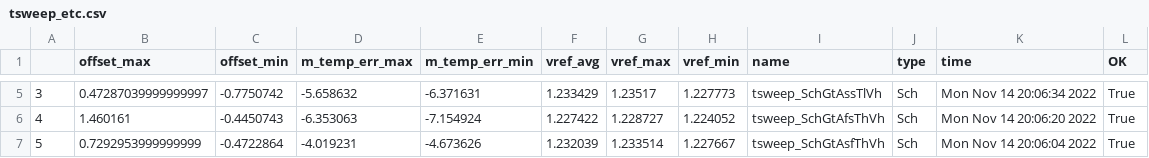
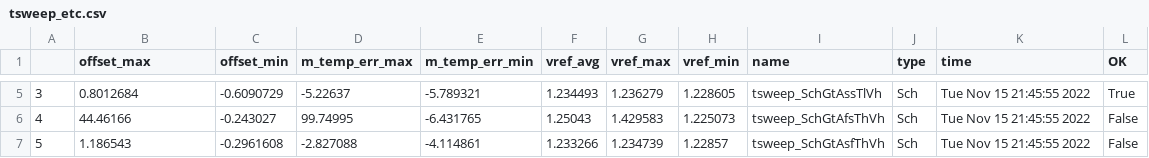
Before and after one commit to wulffern/rply_bias_sky130nm, a CSV file: sim/RPLY_BIAS/results/tsweep_etc.csv, drawn as a sheet; only a part is shown, gaps mark what is left out; the diff covers the shown part only.

```diff
--- a/sim/RPLY_BIAS/results/tsweep_etc.csv
+++ b/sim/RPLY_BIAS/results/tsweep_etc.csv
@@ -5,3 +5,3 @@
-3,0.47287039999999997,-0.7750742,-5.658632,-6.371631,1.233429,1.23517,1.227773,tsweep_SchGtAssTlVh,Sch,Mon Nov 14 20:06:34 2022,True
-4,1.460161,-0.4450743,-6.353063,-7.154924,1.227422,1.228727,1.224052,tsweep_SchGtAfsThVh,Sch,Mon Nov 14 20:06:20 2022,True
-5,0.7292953999999999,-0.4722864,-4.019231,-4.673626,1.232039,1.233514,1.227667,tsweep_SchGtAsfThVh,Sch,Mon Nov 14 20:06:04 2022,True
+3,0.8012684,-0.6090729,-5.22637,-5.789321,1.234493,1.236279,1.228605,tsweep_SchGtAssTlVh,Sch,Tue Nov 15 21:45:55 2022,True
+4,44.46166,-0.243027,99.74995,-6.431765,1.25043,1.429583,1.225073,tsweep_SchGtAfsThVh,Sch,Tue Nov 15 21:45:55 2022,False
+5,1.186543,-0.2961608,-2.827088,-4.114861,1.233266,1.234739,1.22857,tsweep_SchGtAsfThVh,Sch,Tue Nov 15 21:45:55 2022,False
```
Also changed, not shown: 110 edited cells elsewhere in this file, sim/RPLY_BIAS/results/tran_etc.csv, sim/RPLY_BIAS/results/tran_tfs.csv, 36 other files.
